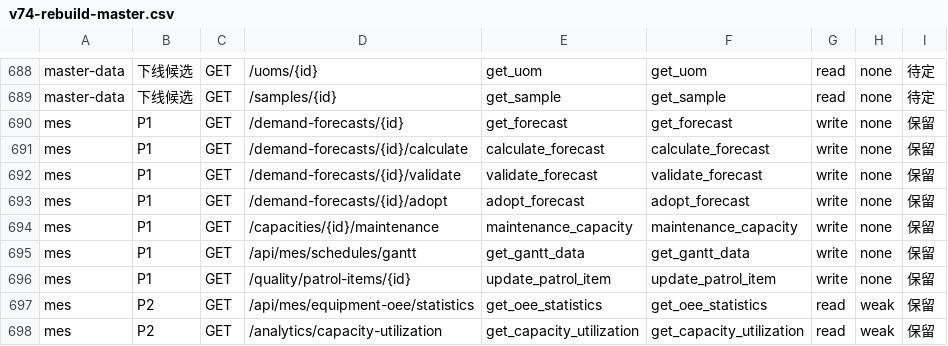
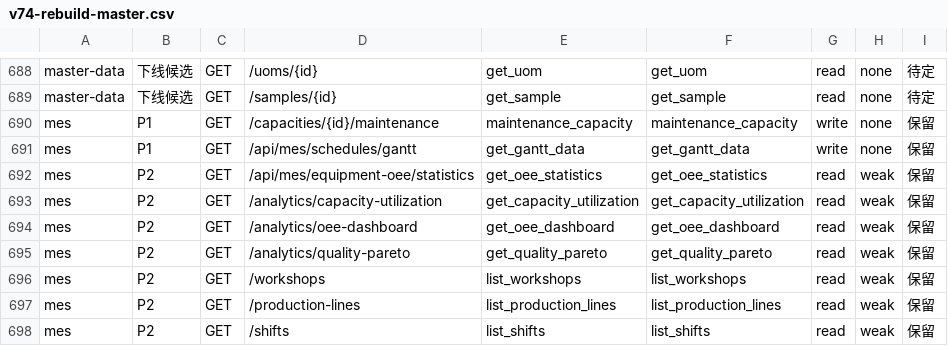
Before and after one commit to paulwy/TOPEMS, a CSV file: artifacts/audit/orphan-review/v74-rebuild-master.csv, drawn as a sheet; only a part is shown, gaps mark what is left out; the shorter side is filled out with more unchanged rows.

Commit message:
feat(fe-bind): mes 批——5 条补绑（demand-forecasts×4 + patrol-item），2 条已绑登记，1411→1406

```diff
--- a/artifacts/audit/orphan-review/v74-rebuild-master.csv
+++ b/artifacts/audit/orphan-review/v74-rebuild-master.csv
@@ -689,9 +689,4 @@ master-data,下线候选,GET,/uoms/{id},get_uom,get_uom,read,none,待定
 master-data,下线候选,GET,/samples/{id},get_sample,get_sample,read,none,待定
-mes,P1,GET,/demand-forecasts/{id},get_forecast,get_forecast,write,none,保留
-mes,P1,GET,/demand-forecasts/{id}/calculate,calculate_forecast,calculate_forecast,write,none,保留
-mes,P1,GET,/demand-forecasts/{id}/validate,validate_forecast,validate_forecast,write,none,保留
-mes,P1,GET,/demand-forecasts/{id}/adopt,adopt_forecast,adopt_forecast,write,none,保留
 mes,P1,GET,/capacities/{id}/maintenance,maintenance_capacity,maintenance_capacity,write,none,保留
 mes,P1,GET,/api/mes/schedules/gantt,get_gantt_data,get_gantt_data,write,none,保留
-mes,P1,GET,/quality/patrol-items/{id},update_patrol_item,update_patrol_item,write,none,保留
 mes,P2,GET,/api/mes/equipment-oee/statistics,get_oee_statistics,get_oee_statistics,read,weak,保留
```
Also changed, not shown: 4 other files.
